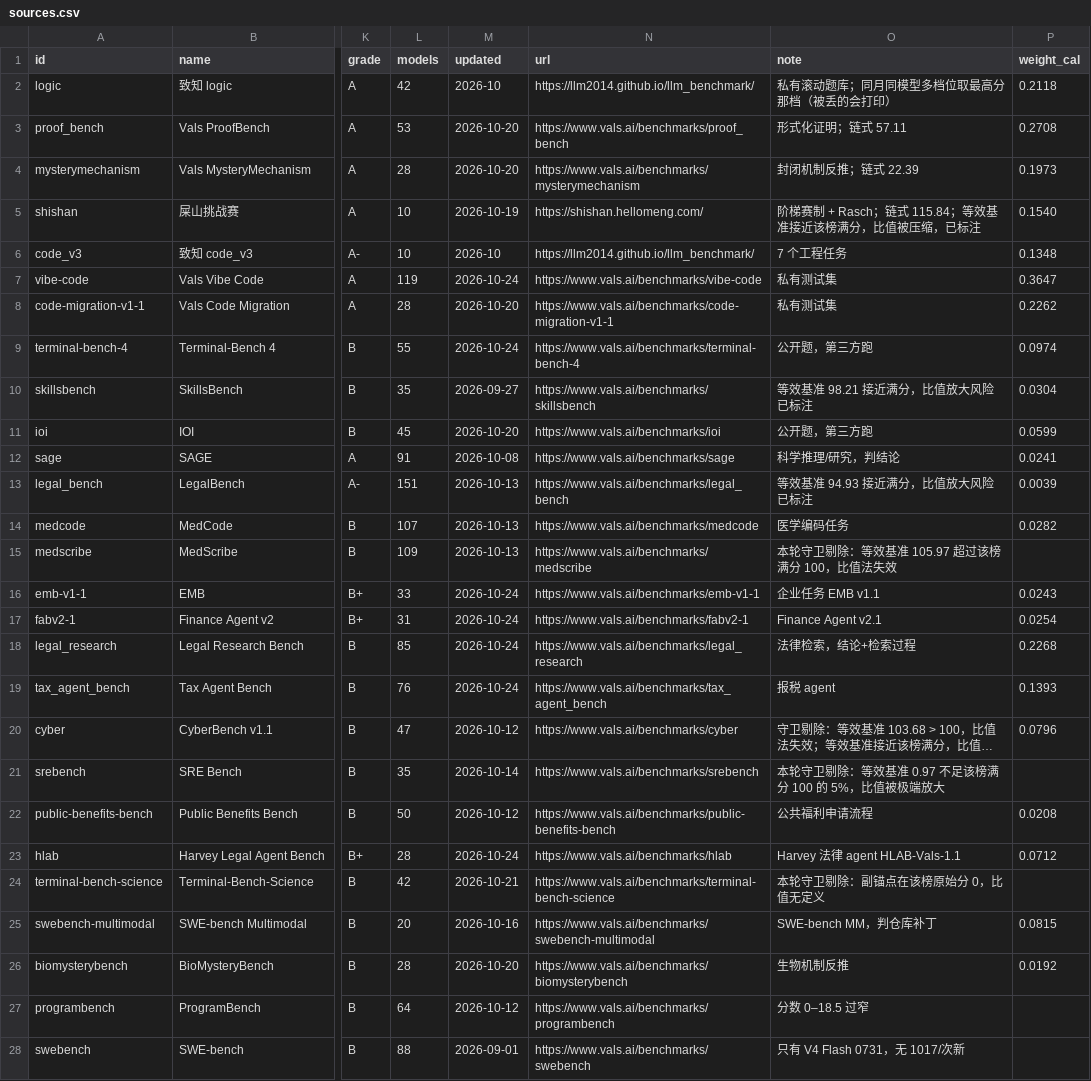
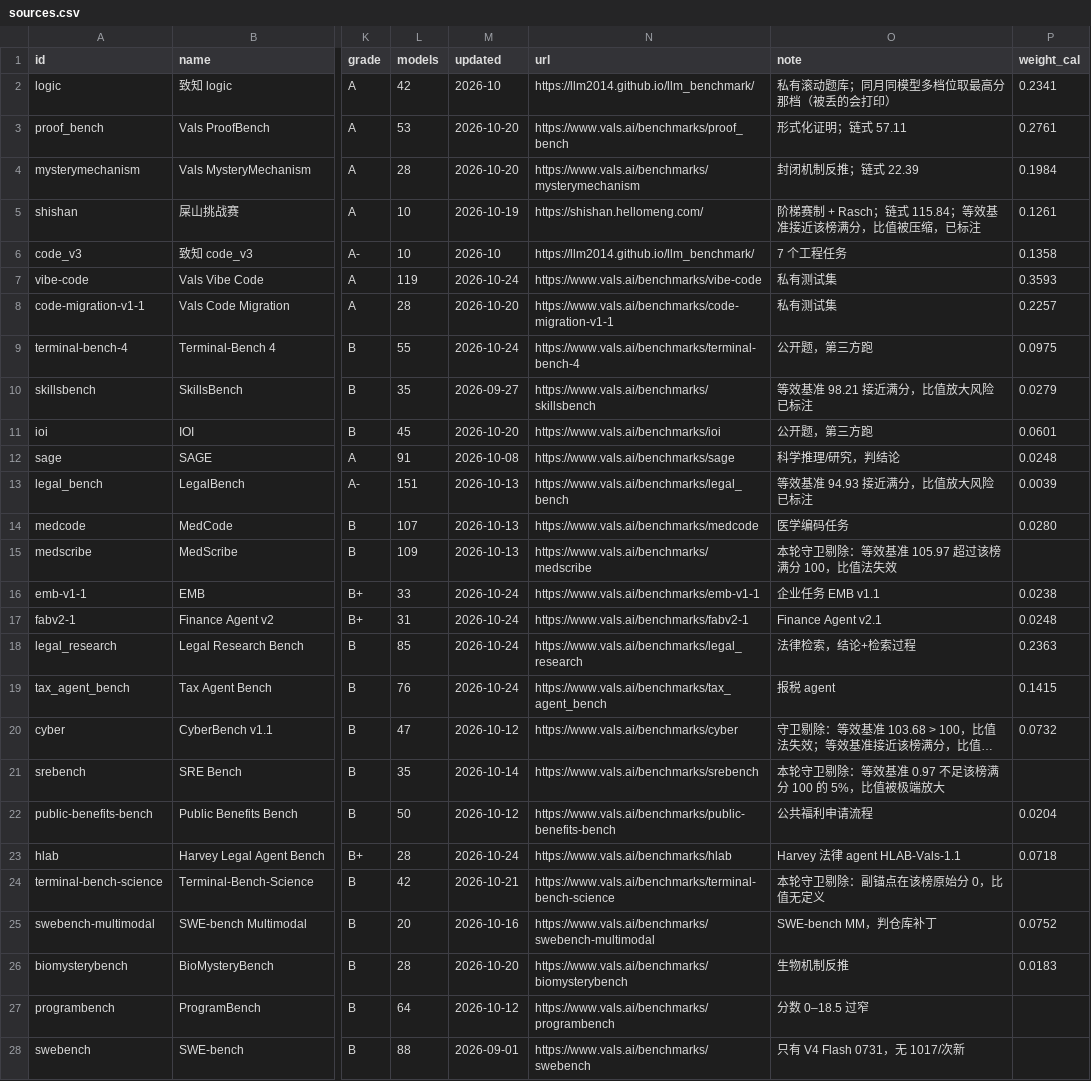
Before and after one commit to ZER0-auto/llm-benchmark-plane, a CSV file: sources.csv, drawn as a sheet; only a part is shown, gaps mark what is left out; long unchanged cells end in …; the diff covers the shown part only; the diff names each change by its address in the sheet, - before the commit and + after, or states it on an @@ line.

```diff
--- a/sources.csv
+++ b/sources.csv
-P2 (weight_cal): 0.2118
+P2 (weight_cal): 0.2341
-P3 (weight_cal): 0.2708
+P3 (weight_cal): 0.2761
-P4 (weight_cal): 0.1973
+P4 (weight_cal): 0.1984
-P5 (weight_cal): 0.1540
+P5 (weight_cal): 0.1261
-P6 (weight_cal): 0.1348
+P6 (weight_cal): 0.1358
-P7 (weight_cal): 0.3647
+P7 (weight_cal): 0.3593
-P8 (weight_cal): 0.2262
+P8 (weight_cal): 0.2257
-P9 (weight_cal): 0.0974
+P9 (weight_cal): 0.0975
-P10 (weight_cal): 0.0304
+P10 (weight_cal): 0.0279
-P11 (weight_cal): 0.0599
+P11 (weight_cal): 0.0601
-P12 (weight_cal): 0.0241
+P12 (weight_cal): 0.0248
-P14 (weight_cal): 0.0282
+P14 (weight_cal): 0.0280
-P16 (weight_cal): 0.0243
+P16 (weight_cal): 0.0238
-P17 (weight_cal): 0.0254
+P17 (weight_cal): 0.0248
-P18 (weight_cal): 0.2268
+P18 (weight_cal): 0.2363
-P19 (weight_cal): 0.1393
+P19 (weight_cal): 0.1415
-P20 (weight_cal): 0.0796
+P20 (weight_cal): 0.0732
-P22 (weight_cal): 0.0208
+P22 (weight_cal): 0.0204
-P23 (weight_cal): 0.0712
+P23 (weight_cal): 0.0718
-P25 (weight_cal): 0.0815
+P25 (weight_cal): 0.0752
-P26 (weight_cal): 0.0192
+P26 (weight_cal): 0.0183
```
Also changed, not shown: 5 edited cells elsewhere in this file, out/model_evidence.csv, out/model_plane.csv, 10 other files.
